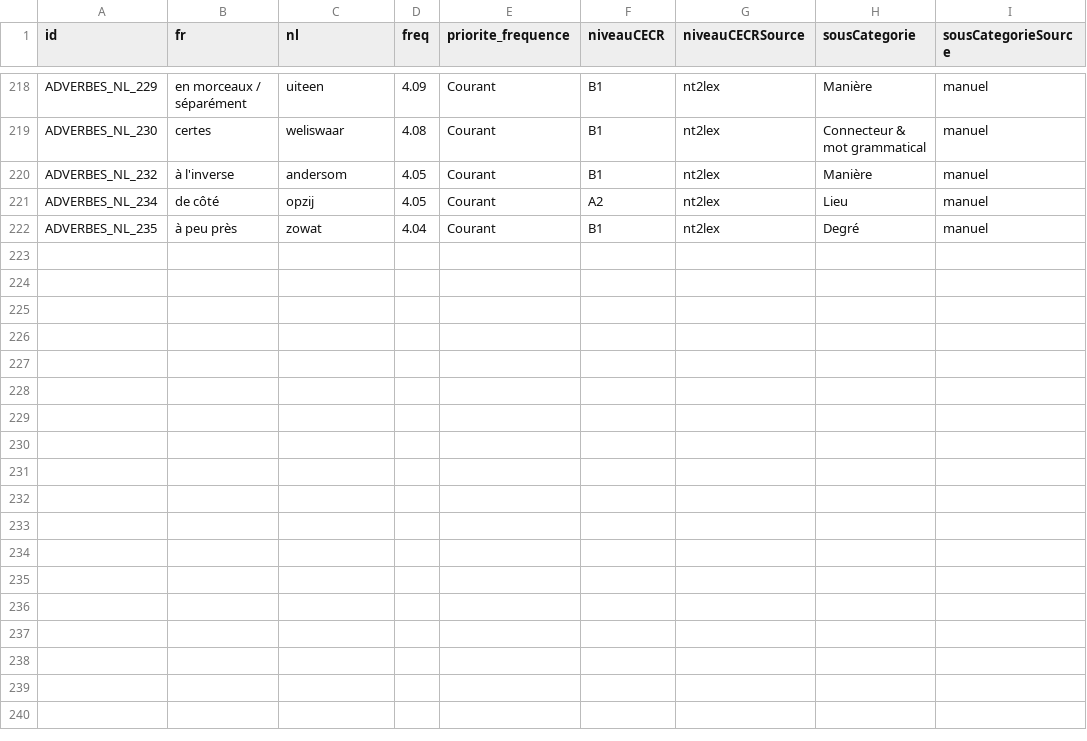
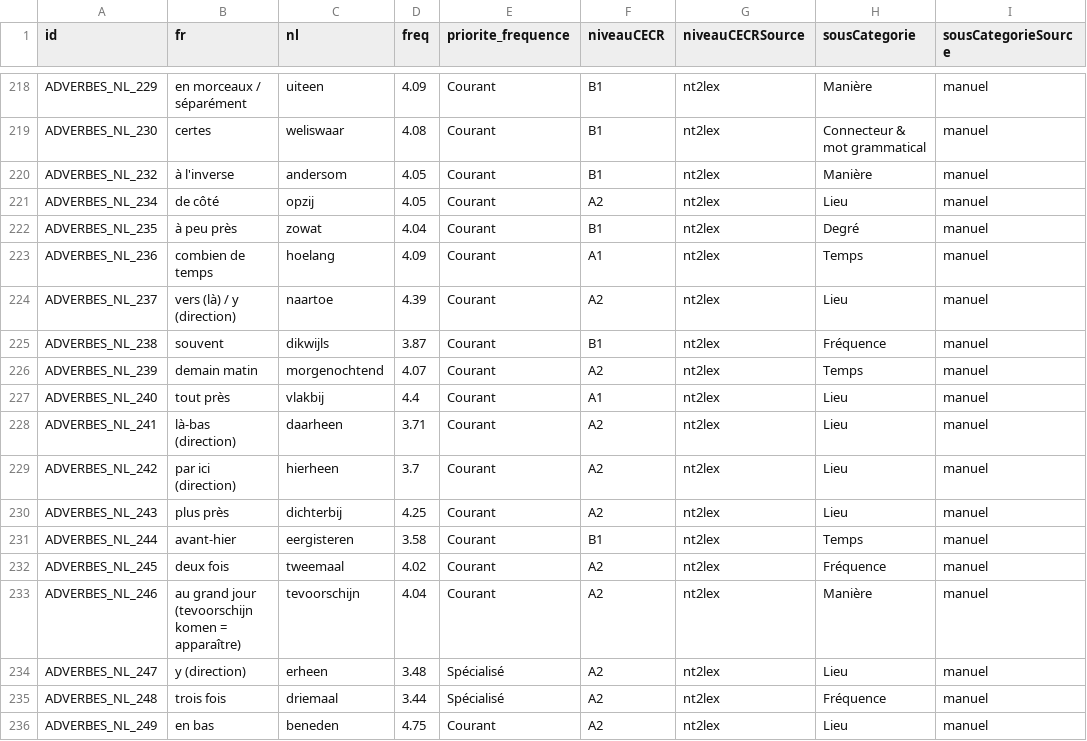
Before and after one commit to joasmk1-rgb/nl-mastery, a CSV file: ADVERBES_NL.csv, drawn as a sheet; only a part is shown, gaps mark what is left out; the diff names each change by its address in the sheet, - before the commit and + after, or states it on an @@ line.

```diff
--- a/ADVERBES_NL.csv
+++ b/ADVERBES_NL.csv
+row 223: ADVERBES_NL_236 | combien de temps | hoelang | 4.09 | Courant | A1 | nt2lex | Temps | manuel
+row 224: ADVERBES_NL_237 | vers (là) / y (direction) | naartoe | 4.39 | Courant | A2 | nt2lex | Lieu | manuel
+row 225: ADVERBES_NL_238 | souvent | dikwijls | 3.87 | Courant | B1 | nt2lex | Fréquence | manuel
+row 226: ADVERBES_NL_239 | demain matin | morgenochtend | 4.07 | Courant | A2 | nt2lex | Temps | manuel
+row 227: ADVERBES_NL_240 | tout près | vlakbij | 4.4 | Courant | A1 | nt2lex | Lieu | manuel
+row 228: ADVERBES_NL_241 | là-bas (direction) | daarheen | 3.71 | Courant | A2 | nt2lex | Lieu | manuel
+row 229: ADVERBES_NL_242 | par ici (direction) | hierheen | 3.7 | Courant | A2 | nt2lex | Lieu | manuel
+row 230: ADVERBES_NL_243 | plus près | dichterbij | 4.25 | Courant | A2 | nt2lex | Lieu | manuel
+row 231: ADVERBES_NL_244 | avant-hier | eergisteren | 3.58 | Courant | B1 | nt2lex | Temps | manuel
+row 232: ADVERBES_NL_245 | deux fois | tweemaal | 4.02 | Courant | A2 | nt2lex | Fréquence | manuel
+row 233: ADVERBES_NL_246 | au grand jour (tevoorschijn komen = apparaître) | tevoorschijn | 4.04 | Courant | A2 | nt2lex | Manière | manuel
+row 234: ADVERBES_NL_247 | y (direction) | erheen | 3.48 | Spécialisé | A2 | nt2lex | Lieu | manuel
+row 235: ADVERBES_NL_248 | trois fois | driemaal | 3.44 | Spécialisé | A2 | nt2lex | Fréquence | manuel
+row 236: ADVERBES_NL_249 | en bas | beneden | 4.75 | Courant | A2 | nt2lex | Lieu | manuel
```
Also changed, not shown: MOTS_OUTILS_NL.csv, 8 other files.
